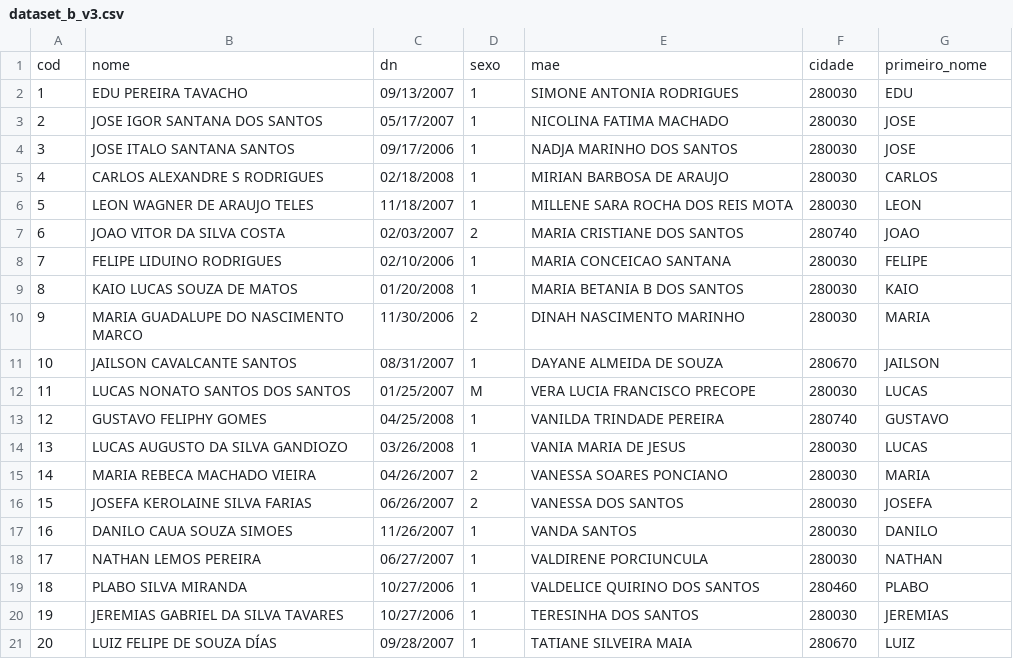
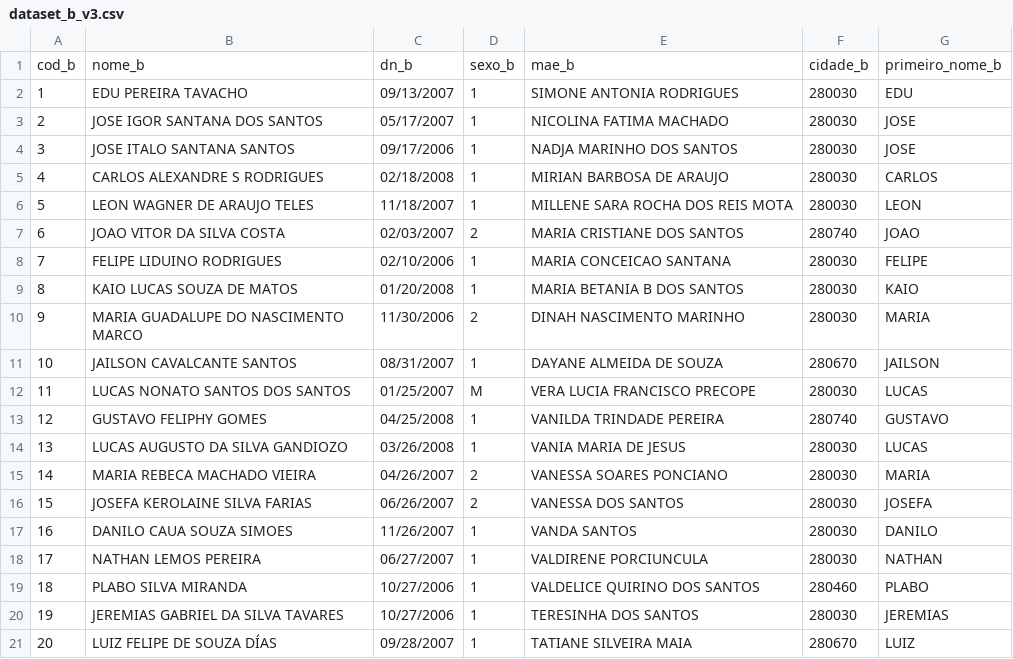
Before and after one commit to pierrepita/handson_spark, a CSV file: dataset_b_v3.csv, drawn as a sheet; removed rows and columns are numbered as before the commit, all else as after; the diff names each change by its address in the sheet, - before the commit and + after, or states it on an @@ line.

```diff
--- a/dataset_b_v3.csv
+++ b/dataset_b_v3.csv
-row 1: cod | nome | dn | sexo | mae | cidade | primeiro_nome
+row 1: cod_b | nome_b | dn_b | sexo_b | mae_b | cidade_b | primeiro_nome_b
```
Also changed, not shown: dataset_a_v3.csv.
